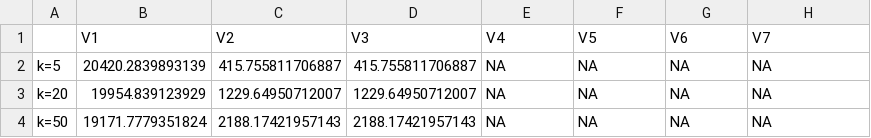
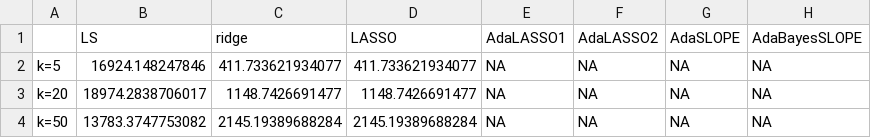
Before and after one commit to BartosZimonczyk/Statistical-Learning, a CSV file: raport3/task1MSE_b.csv, drawn as a sheet.

```diff
--- a/raport3/task1MSE_b.csv
+++ b/raport3/task1MSE_b.csv
@@ -1,4 +1,4 @@
-"","V1","V2","V3","V4","V5","V6","V7"
-"k=5",20420.2839893139,415.755811706887,415.755811706887,NA,NA,NA,NA
-"k=20",19954.839123929,1229.64950712007,1229.64950712007,NA,NA,NA,NA
-"k=50",19171.7779351824,2188.17421957143,2188.17421957143,NA,NA,NA,NA
+"","LS","ridge","LASSO","AdaLASSO1","AdaLASSO2","AdaSLOPE","AdaBayesSLOPE"
+"k=5",16924.148247846,411.733621934077,411.733621934077,NA,NA,NA,NA
+"k=20",18974.2838706017,1148.7426691477,1148.7426691477,NA,NA,NA,NA
+"k=50",13783.3747753082,2145.19389688284,2145.19389688284,NA,NA,NA,NA
```
Also changed, not shown: raport3/task1MSE_mu.csv, 3 other files.
